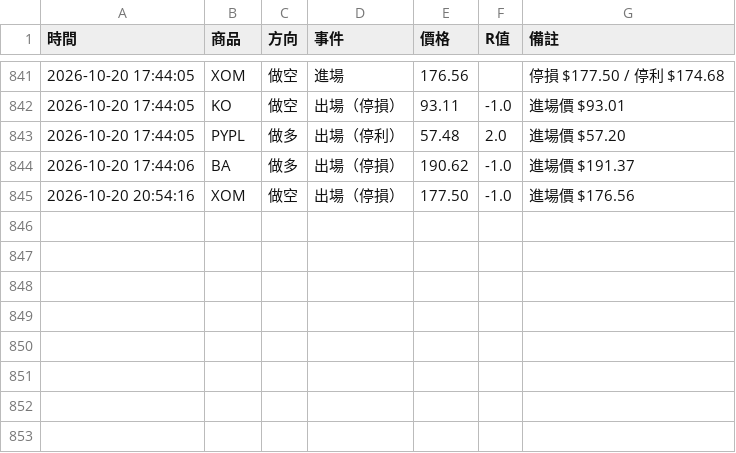
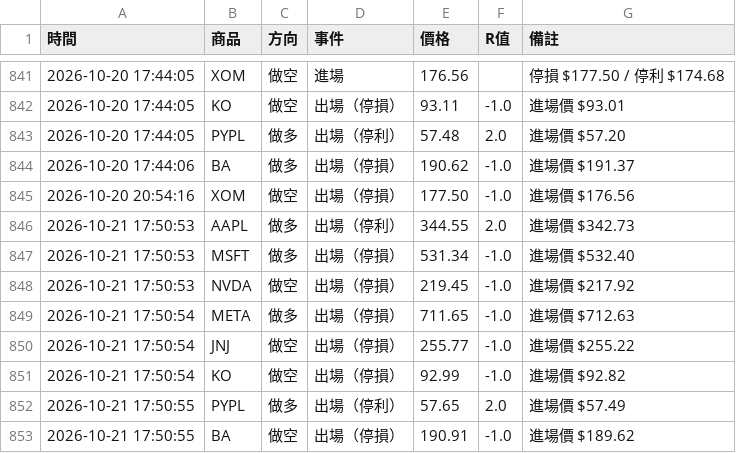
Before and after one commit to stupidyaoyao/my-quant-project, a CSV file: orb_log.csv, drawn as a sheet; only a part is shown, gaps mark what is left out.

```diff
--- a/orb_log.csv
+++ b/orb_log.csv
@@ -845 +845,9 @@
 2026-10-20 20:54:16,XOM,做空,出場（停損）,177.50,-1.0,進場價 $176.56
+2026-10-21 17:50:53,AAPL,做多,出場（停利）,344.55,2.0,進場價 $342.73
+2026-10-21 17:50:53,MSFT,做多,出場（停損）,531.34,-1.0,進場價 $532.40
+2026-10-21 17:50:53,NVDA,做空,出場（停損）,219.45,-1.0,進場價 $217.92
+2026-10-21 17:50:54,META,做多,出場（停損）,711.65,-1.0,進場價 $712.63
+2026-10-21 17:50:54,JNJ,做空,出場（停損）,255.77,-1.0,進場價 $255.22
+2026-10-21 17:50:54,KO,做空,出場（停損）,92.99,-1.0,進場價 $92.82
+2026-10-21 17:50:55,PYPL,做多,出場（停利）,57.65,2.0,進場價 $57.49
+2026-10-21 17:50:55,BA,做空,出場（停損）,190.91,-1.0,進場價 $189.62
```
Also changed, not shown: 1 other file.
